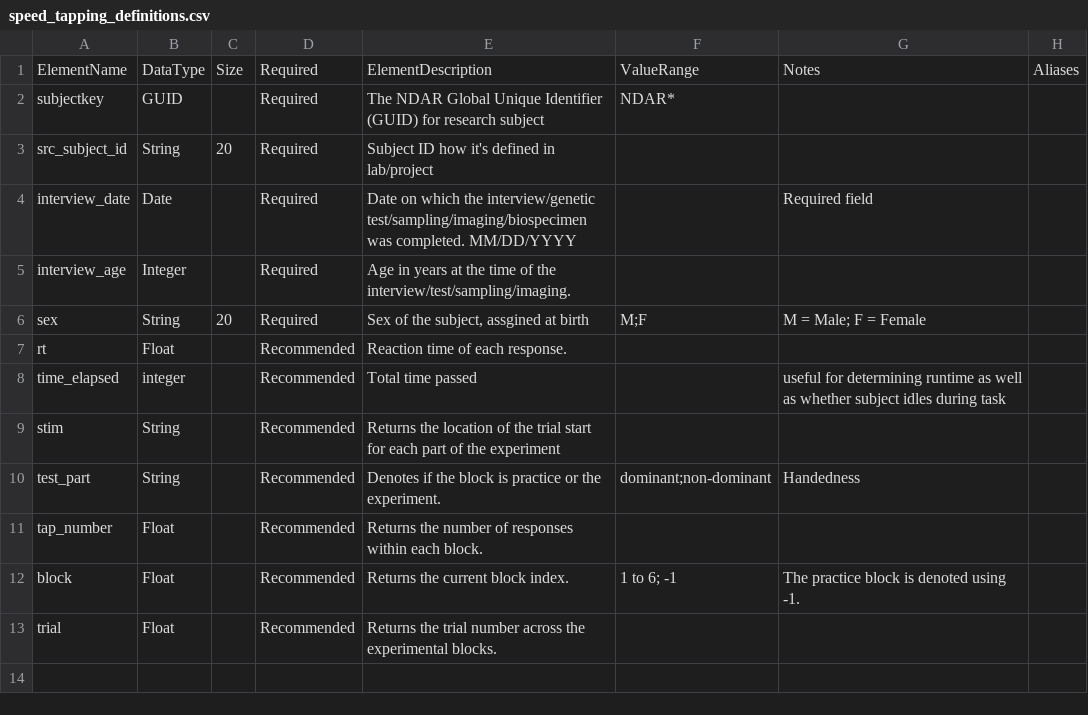
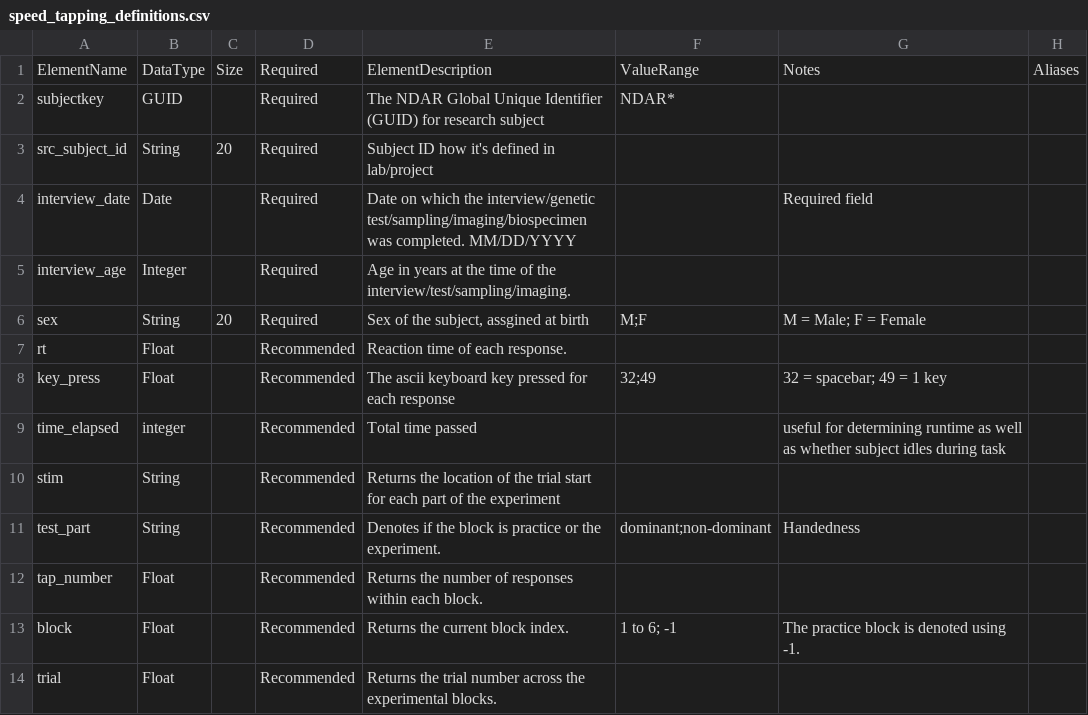
Before and after one commit to belieflab/tappingTask, a CSV file: nda/speed_tapping_definitions.csv, drawn as a sheet; the diff names each change by its address in the sheet, - before the commit and + after, or states it on an @@ line.

```diff
--- a/nda/speed_tapping_definitions.csv
+++ b/nda/speed_tapping_definitions.csv
+row 8: key_press | Float |  | Recommended | The ascii keyboard key pressed for each response | 32;49 | 32 = spacebar; 49 = 1 key
```
Also changed, not shown: 2 other files.
